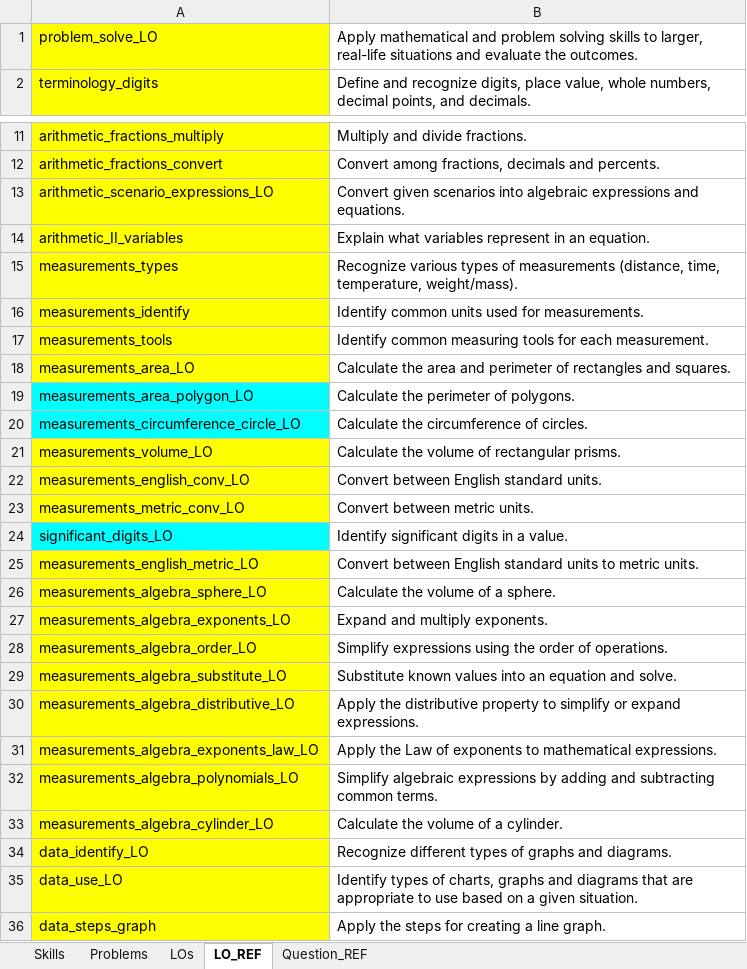
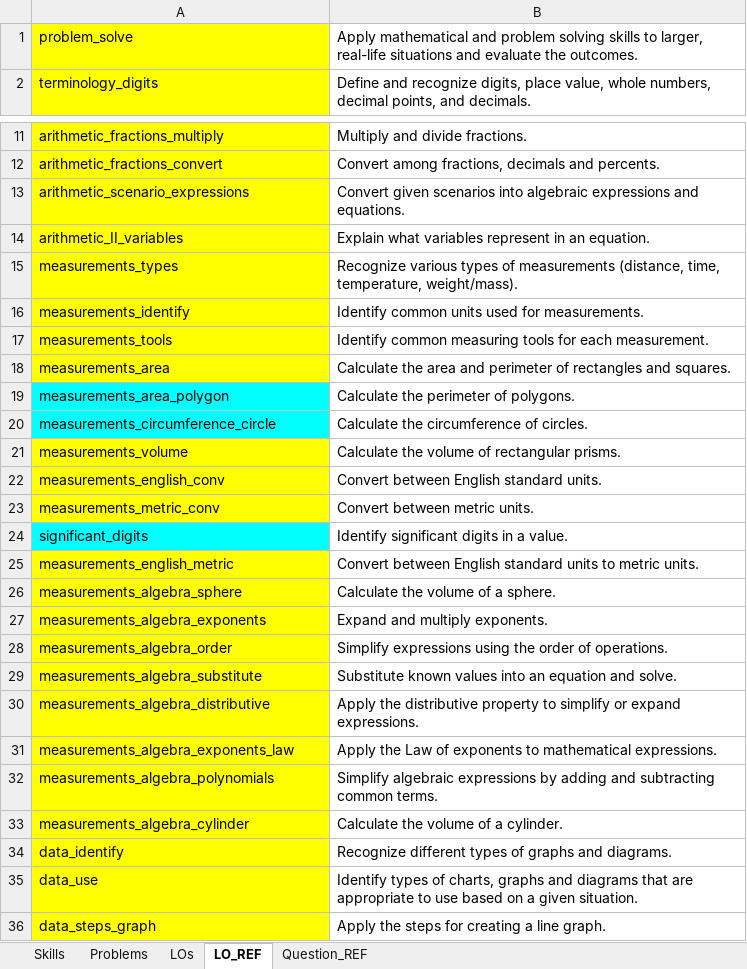
Before and after one commit to openlearninginitiative/stem_readiness, an Excel workbook: skill_maps/STEM-1.2.xlsx, sheet LO_REF, drawn as a sheet; only a part is shown, gaps mark what is left out; values as stored, in another font and other column widths than the file's, no borders; the diff covers the shown part only; the diff names each change by its address in the sheet, - before the commit and + after, or states it on an @@ line.

```diff
--- a/skill_maps/STEM-1.2.xlsx (sheet LO_REF)
+++ b/skill_maps/STEM-1.2.xlsx (sheet LO_REF)
-A1: problem_solve_LO
+A1: problem_solve
-A13: arithmetic_scenario_expressions_LO
+A13: arithmetic_scenario_expressions
-A18: measurements_area_LO
+A18: measurements_area
-A19: measurements_area_polygon_LO
+A19: measurements_area_polygon
-A20: measurements_circumference_circle_LO
+A20: measurements_circumference_circle
-A21: measurements_volume_LO
+A21: measurements_volume
-A22: measurements_english_conv_LO
+A22: measurements_english_conv
-A23: measurements_metric_conv_LO
+A23: measurements_metric_conv
-A24: significant_digits_LO
+A24: significant_digits
-A25: measurements_english_metric_LO
+A25: measurements_english_metric
-A26: measurements_algebra_sphere_LO
+A26: measurements_algebra_sphere
-A27: measurements_algebra_exponents_LO
+A27: measurements_algebra_exponents
-A28: measurements_algebra_order_LO
+A28: measurements_algebra_order
-A29: measurements_algebra_substitute_LO
+A29: measurements_algebra_substitute
-A30: measurements_algebra_distributive_LO
+A30: measurements_algebra_distributive
-A31: measurements_algebra_exponents_law_LO
+A31: measurements_algebra_exponents_law
-A32: measurements_algebra_polynomials_LO
+A32: measurements_algebra_polynomials
-A33: measurements_algebra_cylinder_LO
+A33: measurements_algebra_cylinder
-A34: data_identify_LO
+A34: data_identify
-A35: data_use_LO
+A35: data_use
```
Also changed, not shown: 4 edited cells elsewhere in this sheet, sheet Problems, sheet Question_REF, sheet LOs, sheet Skills, 1 other file.
